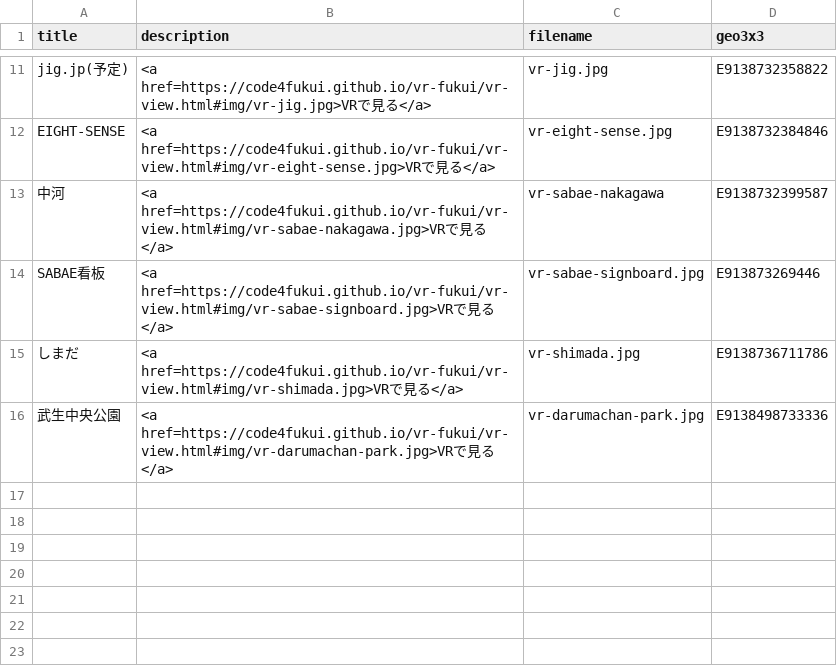
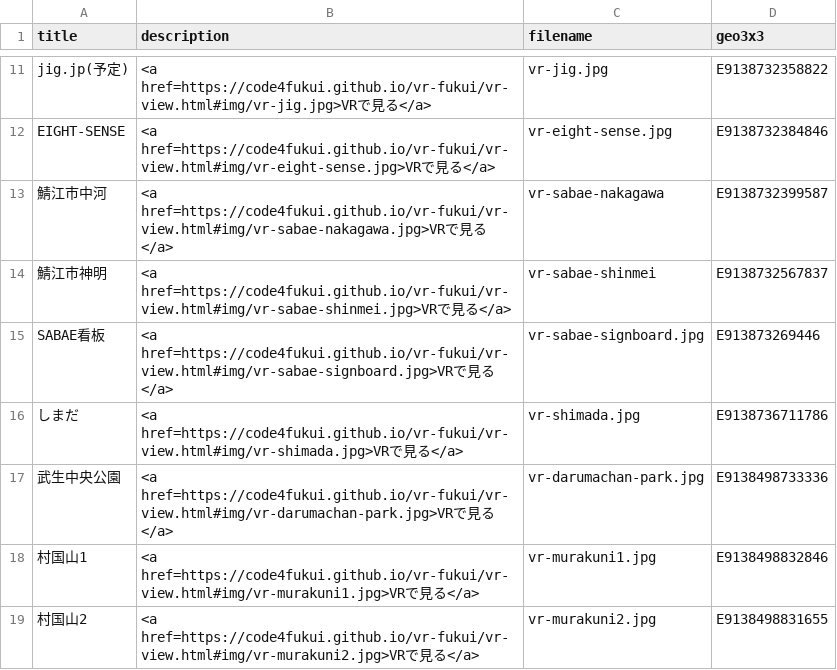
Before and after one commit to code4fukui/vr-fukui, a CSV file: vr-fukui.csv, drawn as a sheet; only a part is shown, gaps mark what is left out.

```diff
--- a/vr-fukui.csv
+++ b/vr-fukui.csv
@@ -12,3 +12,4 @@ jig.jp(予定),<a href=https://code4fukui.github.io/vr-fukui/vr-view.html#img/vr
 EIGHT-SENSE,<a href=https://code4fukui.github.io/vr-fukui/vr-view.html#img/vr-eight-sense.jpg>VRで見る</a>,vr-eight-sense.jpg,E9138732384846
-中河,<a href=https://code4fukui.github.io/vr-fukui/vr-view.html#img/vr-sabae-nakagawa.jpg>VRで見る</a>,vr-sabae-nakagawa,E9138732399587
+鯖江市中河,<a href=https://code4fukui.github.io/vr-fukui/vr-view.html#img/vr-sabae-nakagawa.jpg>VRで見る</a>,vr-sabae-nakagawa,E9138732399587
+鯖江市神明,<a href=https://code4fukui.github.io/vr-fukui/vr-view.html#img/vr-sabae-shinmei.jpg>VRで見る</a>,vr-sabae-shinmei,E9138732567837
 SABAE看板,<a href=https://code4fukui.github.io/vr-fukui/vr-view.html#img/vr-sabae-signboard.jpg>VRで見る</a>,vr-sabae-signboard.jpg,E913873269446
@@ -16 +17,3 @@ SABAE看板,<a href=https://code4fukui.github.io/vr-fukui/vr-view.html#img/vr-sa
 武生中央公園,<a href=https://code4fukui.github.io/vr-fukui/vr-view.html#img/vr-darumachan-park.jpg>VRで見る</a>,vr-darumachan-park.jpg,E9138498733336
+村国山1,<a href=https://code4fukui.github.io/vr-fukui/vr-view.html#img/vr-murakuni1.jpg>VRで見る</a>,vr-murakuni1.jpg,E9138498832846
+村国山2,<a href=https://code4fukui.github.io/vr-fukui/vr-view.html#img/vr-murakuni2.jpg>VRで見る</a>,vr-murakuni2.jpg,E9138498831655
```
Also changed, not shown: 3 other files.
